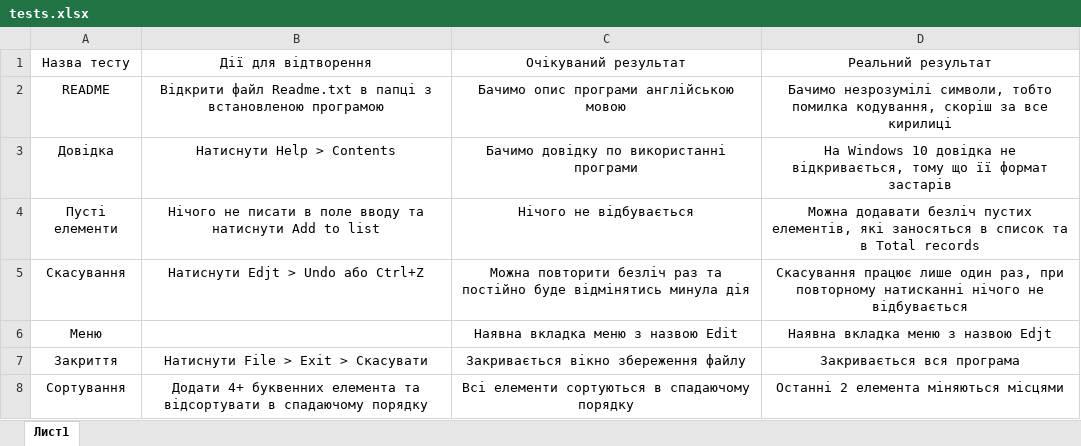
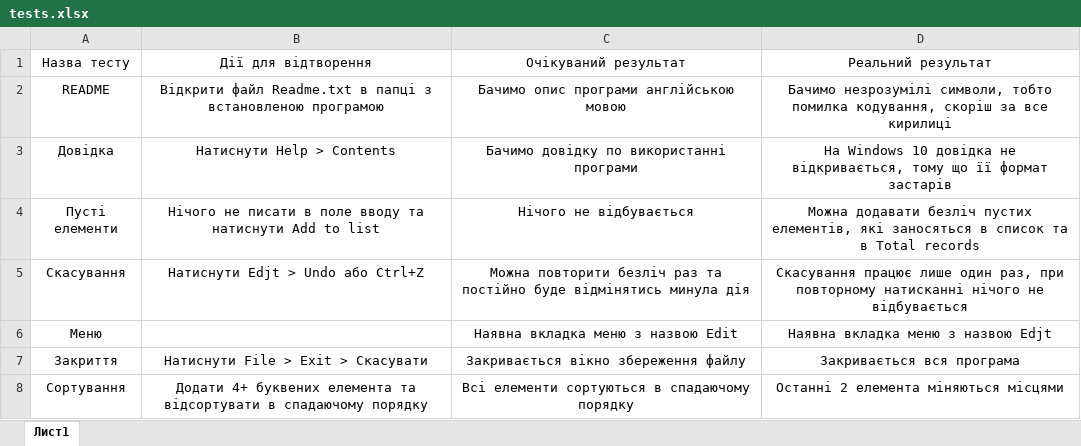
Before and after one commit to AsfhtgkDavid/first-course-practice, an Excel workbook: tests.xlsx, sheet Лист1, drawn as a sheet; values as stored, in another font and other column widths than the file's, no borders; the diff names each change by its address in the sheet, - before the commit and + after, or states it on an @@ line.

Commit message:
Fix'

```diff
--- a/tests.xlsx (sheet Лист1)
+++ b/tests.xlsx (sheet Лист1)
-B8 (Дії для відтворення): Додати 4+ буквенних елемента та…
+B8 (Дії для відтворення): Додати 4+ буквених елемента та…
```
